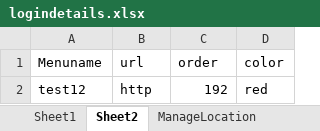
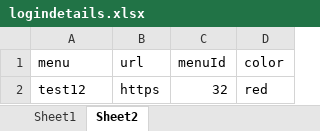
Before and after one commit to Annmariya009/GroceryAppNew, an Excel workbook: GroceryAppNew/src/main/resources/ExcelFiles/logindetails.xlsx, sheet Sheet2, drawn as a sheet; values as stored, in another font and other column widths than the file's, no borders; the diff names each change by its address in the sheet, - before the commit and + after, or states it on an @@ line.

Commit message:
loginDetails updated

```diff
--- a/GroceryAppNew/src/main/resources/ExcelFiles/logindetails.xlsx (sheet Sheet2)
+++ b/GroceryAppNew/src/main/resources/ExcelFiles/logindetails.xlsx (sheet Sheet2)
-sheet tab: ManageLocation
-A1: Menuname
+A1: menu
-C1: order
+C1: menuId
-B2 (url): http
+B2 (url): https
-C2 (menuId): 192
+C2 (menuId): 32
```
Also changed, not shown: sheet Sheet1, 1 other file.
